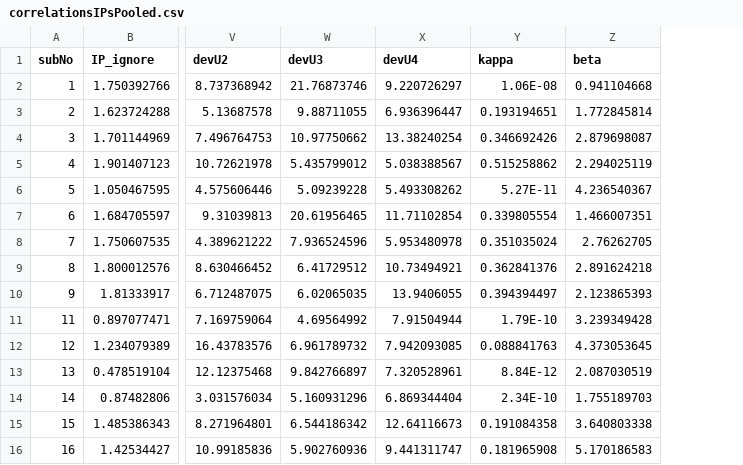
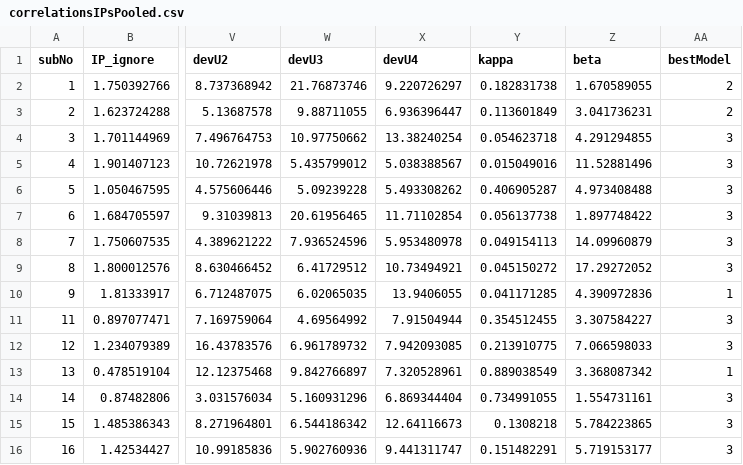
Before and after one commit to danae1968/stabflex2019, a CSV file: results/Pooled/correlationsIPsPooled.csv, drawn as a sheet; only a part is shown, gaps mark what is left out; the diff covers the shown part only; the diff names each change by its address in the sheet, - before the commit and + after, or states it on an @@ line.

```diff
--- a/results/Pooled/correlationsIPsPooled.csv
+++ b/results/Pooled/correlationsIPsPooled.csv
+column AA (bestModel), rows 2-16: 2 | 2 | 3 | 3 | 3 | 3 | 3 | 3 | 1 | 3 | 3 | 1 | 3 | 3 | 3
-Y2 (kappa): 1.06E-08
+Y2 (kappa): 0.182831738
-Z2 (beta): 0.941104668
+Z2 (beta): 1.670589055
-Y3 (kappa): 0.193194651
+Y3 (kappa): 0.113601849
-Z3 (beta): 1.772845814
+Z3 (beta): 3.041736231
-Y4 (kappa): 0.346692426
+Y4 (kappa): 0.054623718
-Z4 (beta): 2.879698087
+Z4 (beta): 4.291294855
-Y5 (kappa): 0.515258862
+Y5 (kappa): 0.015049016
-Z5 (beta): 2.294025119
+Z5 (beta): 11.52881496
-Y6 (kappa): 5.27E-11
+Y6 (kappa): 0.406905287
-Z6 (beta): 4.236540367
+Z6 (beta): 4.973408488
-Y7 (kappa): 0.339805554
+Y7 (kappa): 0.056137738
-Z7 (beta): 1.466007351
+Z7 (beta): 1.897748422
-Y8 (kappa): 0.351035024
+Y8 (kappa): 0.049154113
-Z8 (beta): 2.76262705
+Z8 (beta): 14.09960879
-Y9 (kappa): 0.362841376
+Y9 (kappa): 0.045150272
-Z9 (beta): 2.891624218
+Z9 (beta): 17.29272052
-Y10 (kappa): 0.394394497
+Y10 (kappa): 0.041171285
-Z10 (beta): 2.123865393
+Z10 (beta): 4.390972836
-Y11 (kappa): 1.79E-10
+Y11 (kappa): 0.354512455
-Z11 (beta): 3.239349428
+Z11 (beta): 3.307584227
-Y12 (kappa): 0.088841763
+Y12 (kappa): 0.213910775
-Z12 (beta): 4.373053645
+Z12 (beta): 7.066598033
-Y13 (kappa): 8.84E-12
+Y13 (kappa): 0.889038549
-Z13 (beta): 2.087030519
+Z13 (beta): 3.368087342
-Y14 (kappa): 2.34E-10
+Y14 (kappa): 0.734991055
-Z14 (beta): 1.755189703
+Z14 (beta): 1.554731161
-Y15 (kappa): 0.191084358
+Y15 (kappa): 0.1308218
-Z15 (beta): 3.640803338
+Z15 (beta): 5.784223865
-Y16 (kappa): 0.181965908
+Y16 (kappa): 0.151482291
-Z16 (beta): 5.170186583
+Z16 (beta): 5.719153177
```
Also changed, not shown: 118 edited cells elsewhere in this file, results/Pooled/discParams.csv, results/Pooled/discParamsCond.csv, 33 other files.
